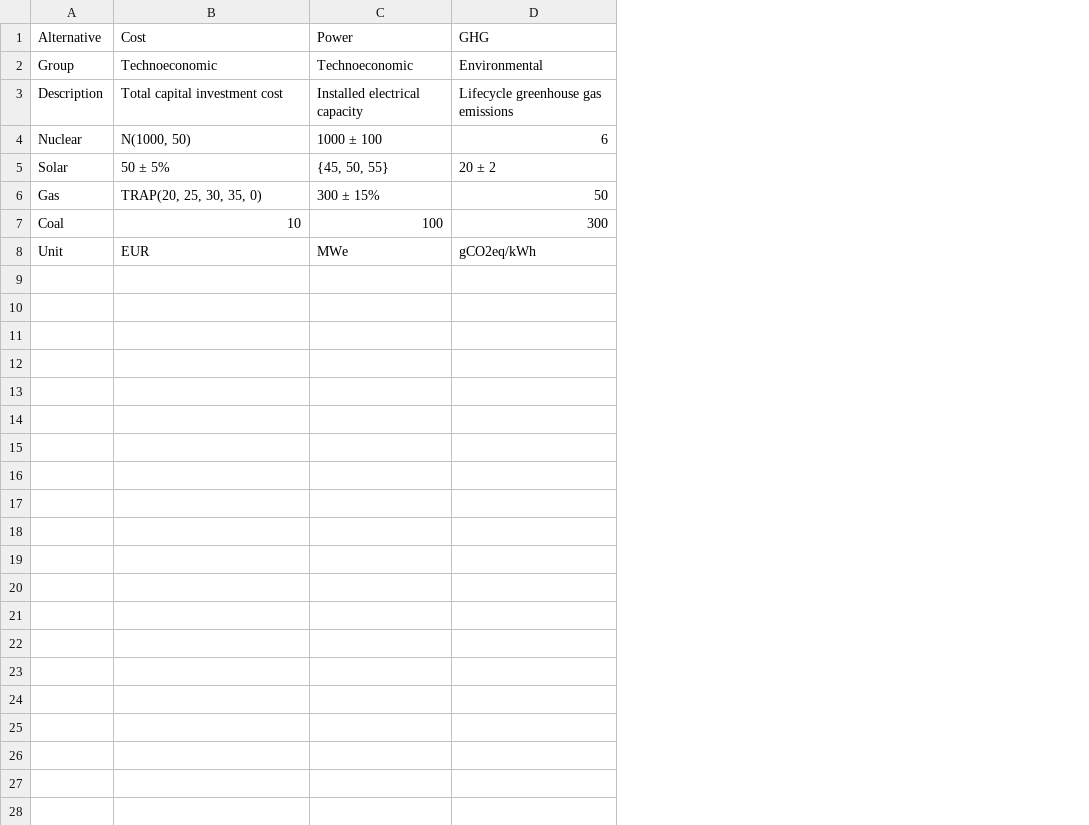
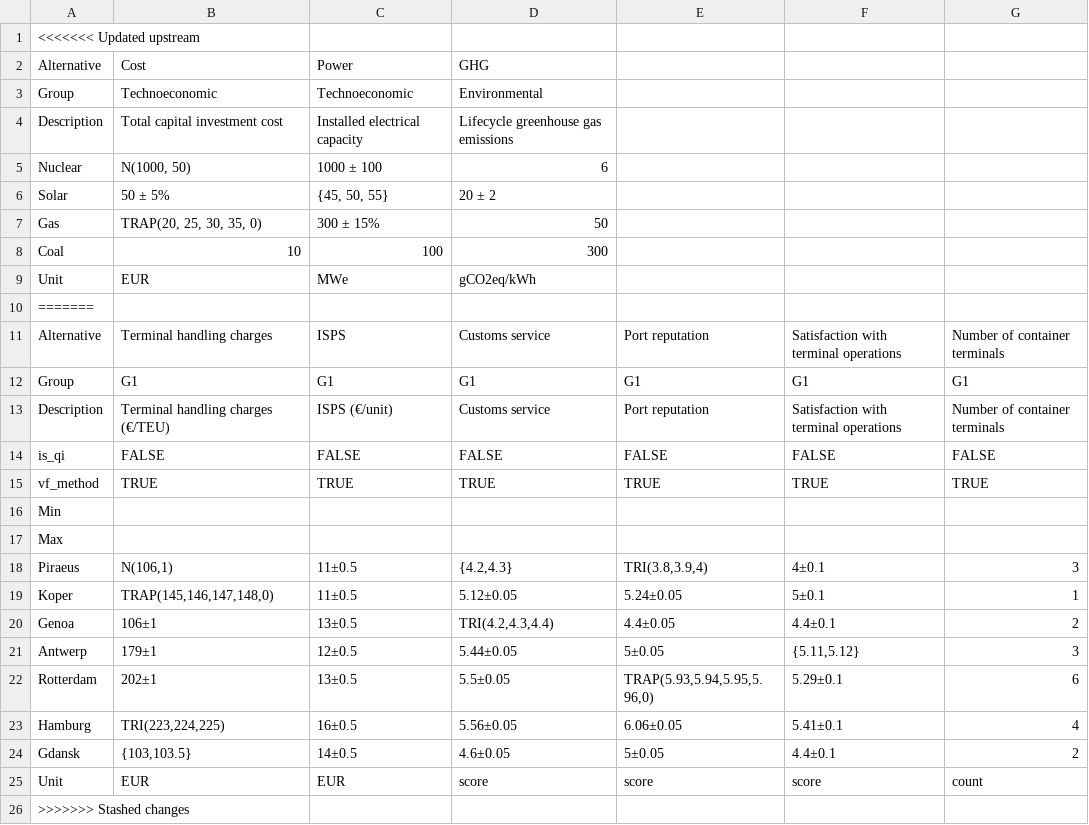
Before and after one commit to simo-pagliu/UP-MAVT-Suite, a CSV file: frontend/public/example_input.csv, drawn as a sheet; addresses are those after the commit; the diff names each change by its address in the sheet, - before the commit and + after, or states it on an @@ line.

Commit message:
Update example_input.csv

```diff
--- a/frontend/public/example_input.csv
+++ b/frontend/public/example_input.csv
+column E, empty
+column F, empty
+column G, empty
+row 1: <<<<<<< Updated upstream
+row 10: =======
+row 11: Alternative | Terminal handling charges | ISPS | Customs service | Port reputation | Satisfaction with terminal operations | Number of container terminals
+row 12: Group | G1 | G1 | G1 | G1 | G1 | G1
+row 13: Description | Terminal handling charges (€/TEU) | ISPS (€/unit) | Customs service | Port reputation | Satisfaction with terminal operations | Number of container terminals
+row 14: is_qi | FALSE | FALSE | FALSE | FALSE | FALSE | FALSE
+row 15: vf_method | TRUE | TRUE | TRUE | TRUE | TRUE | TRUE
+row 16: Min
+row 17: Max
+row 18: Piraeus | N(106,1) | 11±0.5 | {4.2,4.3} | TRI(3.8,3.9,4) | 4±0.1 | 3
+row 19: Koper | TRAP(145,146,147,148,0) | 11±0.5 | 5.12±0.05 | 5.24±0.05 | 5±0.1 | 1
+row 20: Genoa | 106±1 | 13±0.5 | TRI(4.2,4.3,4.4) | 4.4±0.05 | 4.4±0.1 | 2
+row 21: Antwerp | 179±1 | 12±0.5 | 5.44±0.05 | 5±0.05 | {5.11,5.12} | 3
+row 22: Rotterdam | 202±1 | 13±0.5 | 5.5±0.05 | TRAP(5.93,5.94,5.95,5.96,0) | 5.29±0.1 | 6
+row 23: Hamburg | TRI(223,224,225) | 16±0.5 | 5.56±0.05 | 6.06±0.05 | 5.41±0.1 | 4
+row 24: Gdansk | {103,103.5} | 14±0.5 | 4.6±0.05 | 5±0.05 | 4.4±0.1 | 2
+row 25: Unit | EUR | EUR | score | score | score | count
+row 26: >>>>>>> Stashed changes
```
